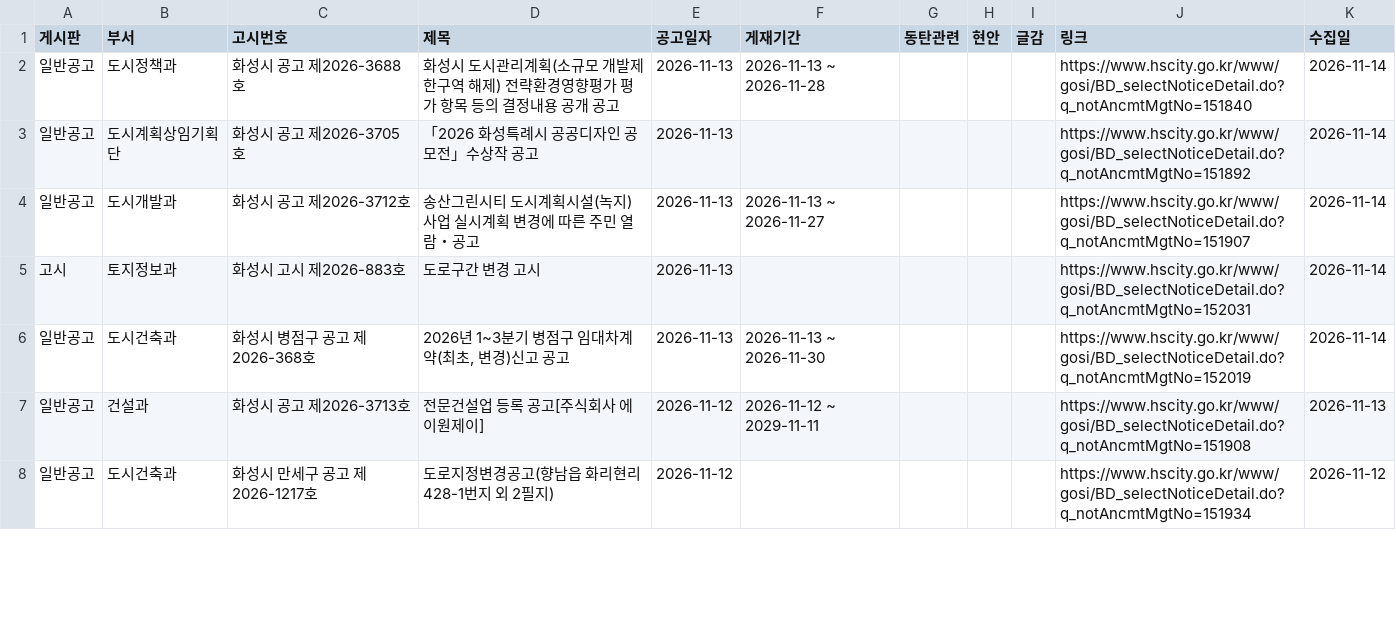
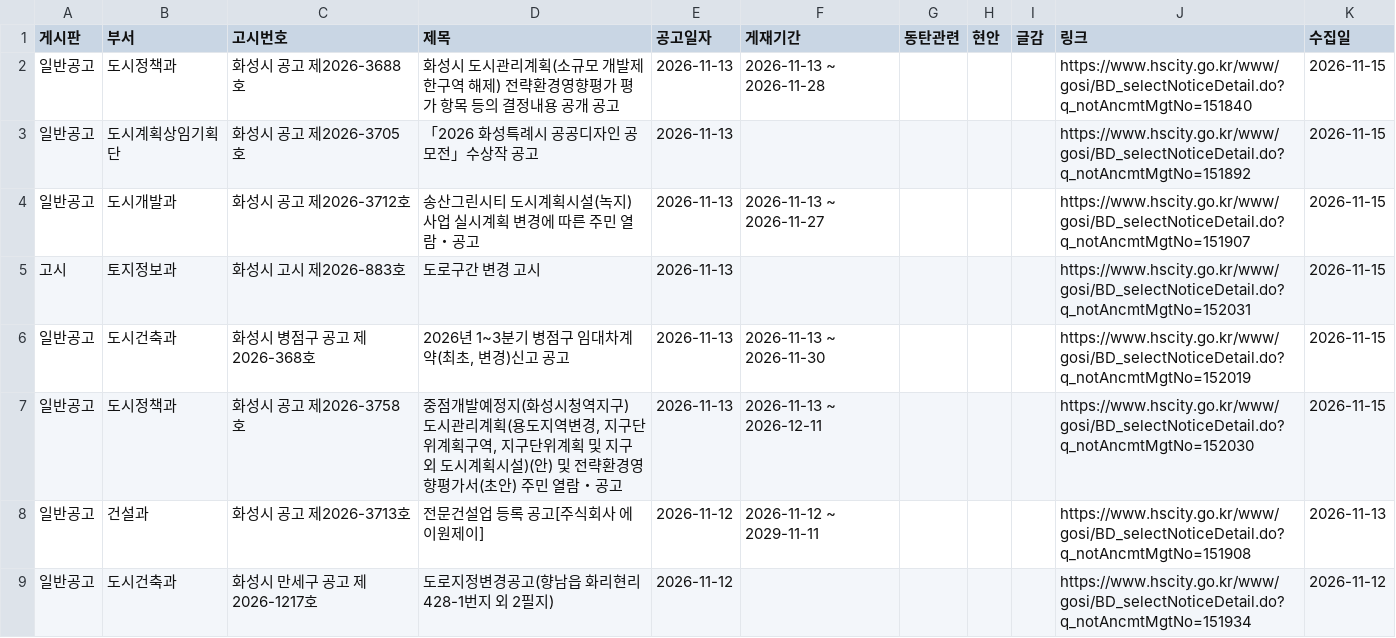
Before and after one commit to jay70park-cyber/jisik-blog-auto, a CSV file: data/hscity_notices.csv, drawn as a sheet; only a part is shown; the diff covers the shown part only.

```diff
--- a/data/hscity_notices.csv
+++ b/data/hscity_notices.csv
@@ -1,7 +1,8 @@
 게시판,부서,고시번호,제목,공고일자,게재기간,동탄관련,현안,글감,링크,수집일
-일반공고,도시정책과,화성시 공고 제2026-3688호,화성시 도시관리계획(소규모 개발제한구역 해제) 전략환경영향평가 평가 항목 등의 결정내용 공개 공고,2026-11-13,2026-11-13 ~ 2026-11-28,,,,https://www.hscity.go.kr/www/gosi/BD_selectNoticeDetail.do?q_notAncmtMgtNo=151840,2026-11-14
-일반공고,도시계획상임기획단,화성시 공고 제2026-3705호,「2026 화성특례시 공공디자인 공모전」수상작 공고,2026-11-13,,,,,https://www.hscity.go.kr/www/gosi/BD_selectNoticeDetail.do?q_notAncmtMgtNo=151892,2026-11-14
-일반공고,도시개발과,화성시 공고 제2026-3712호,송산그린시티 도시계획시설(녹지)사업 실시계획 변경에 따른 주민 열람・공고,2026-11-13,2026-11-13 ~ 2026-11-27,,,,https://www.hscity.go.kr/www/gosi/BD_selectNoticeDetail.do?q_notAncmtMgtNo=151907,2026-11-14
-고시,토지정보과,화성시 고시 제2026-883호,도로구간 변경 고시,2026-11-13,,,,,https://www.hscity.go.kr/www/gosi/BD_selectNoticeDetail.do?q_notAncmtMgtNo=152031,2026-11-14
-일반공고,도시건축과,화성시 병점구 공고 제2026-368호,"2026년 1~3분기 병점구 임대차계약(최초, 변경)신고 공고",2026-11-13,2026-11-13 ~ 2026-11-30,,,,https://www.hscity.go.kr/www/gosi/BD_selectNoticeDetail.do?q_notAncmtMgtNo=152019,2026-11-14
+일반공고,도시정책과,화성시 공고 제2026-3688호,화성시 도시관리계획(소규모 개발제한구역 해제) 전략환경영향평가 평가 항목 등의 결정내용 공개 공고,2026-11-13,2026-11-13 ~ 2026-11-28,,,,https://www.hscity.go.kr/www/gosi/BD_selectNoticeDetail.do?q_notAncmtMgtNo=151840,2026-11-15
+일반공고,도시계획상임기획단,화성시 공고 제2026-3705호,「2026 화성특례시 공공디자인 공모전」수상작 공고,2026-11-13,,,,,https://www.hscity.go.kr/www/gosi/BD_selectNoticeDetail.do?q_notAncmtMgtNo=151892,2026-11-15
+일반공고,도시개발과,화성시 공고 제2026-3712호,송산그린시티 도시계획시설(녹지)사업 실시계획 변경에 따른 주민 열람・공고,2026-11-13,2026-11-13 ~ 2026-11-27,,,,https://www.hscity.go.kr/www/gosi/BD_selectNoticeDetail.do?q_notAncmtMgtNo=151907,2026-11-15
+고시,토지정보과,화성시 고시 제2026-883호,도로구간 변경 고시,2026-11-13,,,,,https://www.hscity.go.kr/www/gosi/BD_selectNoticeDetail.do?q_notAncmtMgtNo=152031,2026-11-15
+일반공고,도시건축과,화성시 병점구 공고 제2026-368호,"2026년 1~3분기 병점구 임대차계약(최초, 변경)신고 공고",2026-11-13,2026-11-13 ~ 2026-11-30,,,,https://www.hscity.go.kr/www/gosi/BD_selectNoticeDetail.do?q_notAncmtMgtNo=152019,2026-11-15
+일반공고,도시정책과,화성시 공고 제2026-3758호,"중점개발예정지(화성시청역지구) 도시관리계획(용도지역변경, 지구단위계획구역, 지구단위계획 및 지구외 도시계획시설)(안) 및 전략환경영향평가서(초안) 주민 열람・공고",2026-11-13,2026-11-13 ~ 2026-12-11,,,,https://www.hscity.go.kr/www/gosi/BD_selectNoticeDetail.do?q_notAncmtMgtNo=152030,2026-11-15
 일반공고,건설과,화성시 공고 제2026-3713호,전문건설업 등록 공고[주식회사 에이원제이],2026-11-12,2026-11-12 ~ 2029-11-11,,,,https://www.hscity.go.kr/www/gosi/BD_selectNoticeDetail.do?q_notAncmtMgtNo=151908,2026-11-13
```
Also changed, not shown: 8 edited cells elsewhere in this file, 1 other file.
